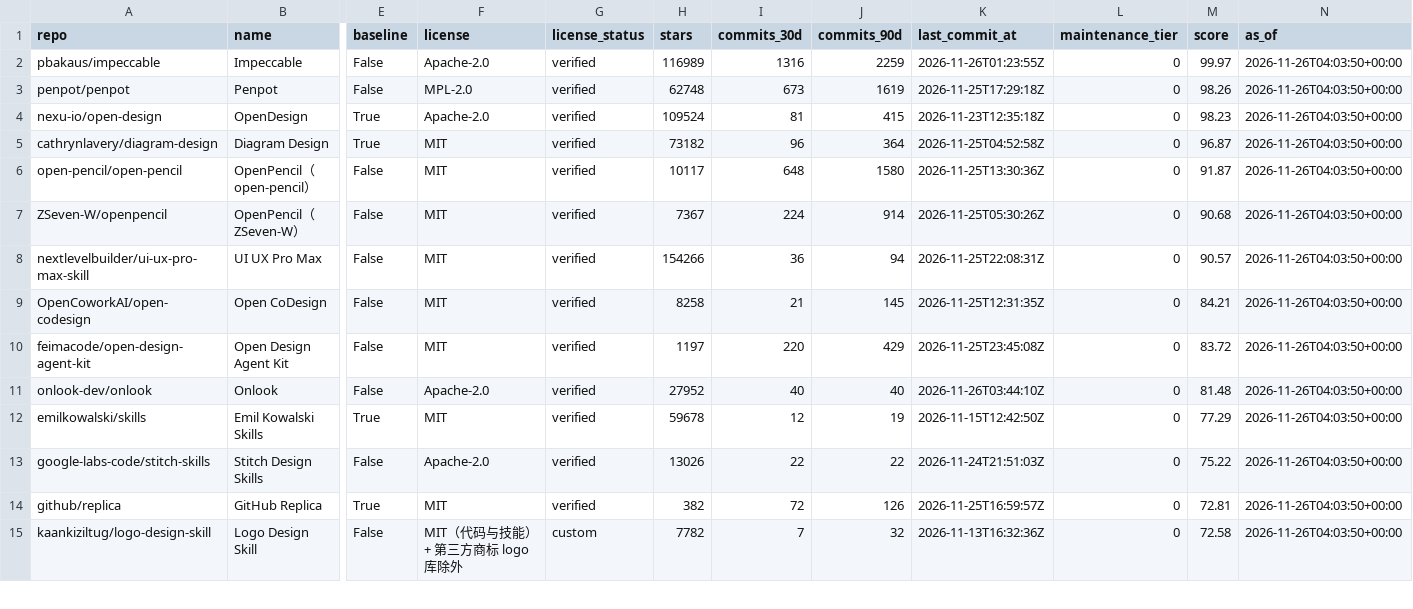
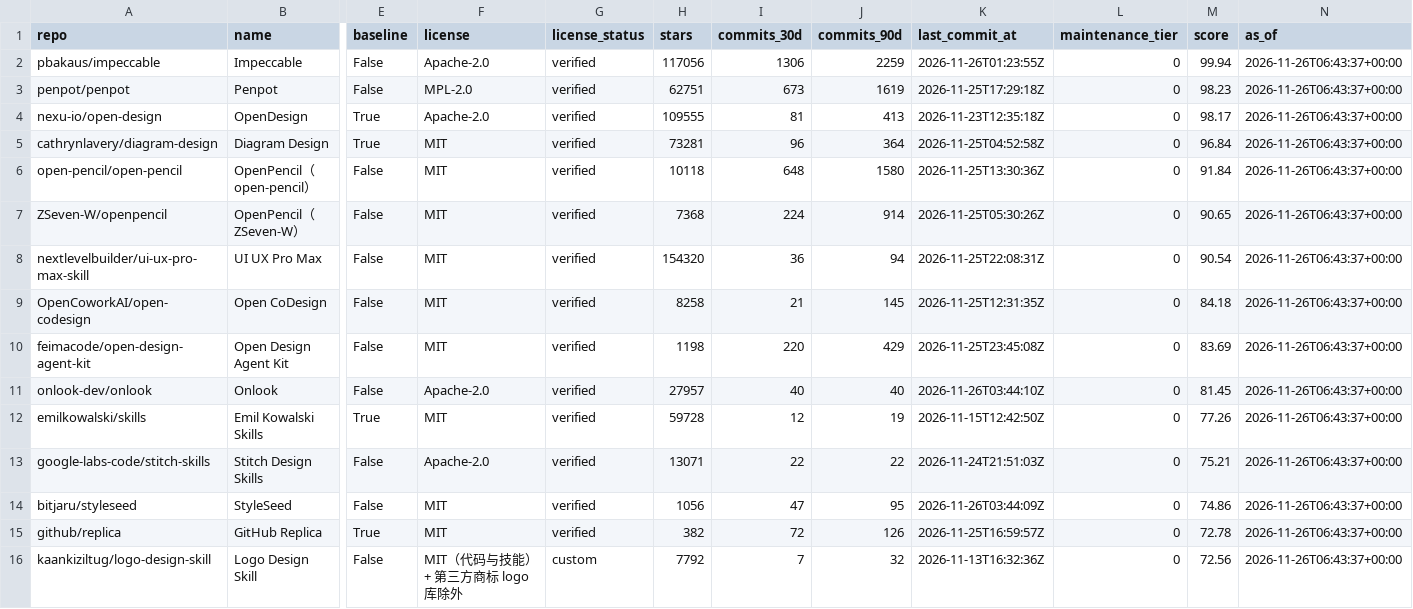
Before and after one commit to ZanePoe/awesome_ai_design, a CSV file: data/rankings.csv, drawn as a sheet; only a part is shown, gaps mark what is left out; addresses are those after the commit; rows hold the shown columns only; the diff covers the shown part only; the diff names each change by its address in the sheet, - before the commit and + after, or states it on an @@ line.

Commit message:
feat: add StyleSeed design-system engine from the post
- bitjaru/styleseed joins 设计系统与 DESIGN.md: it locks look, palette, type scale, spacing, radius and motion into STYLESEED.md plus CSS tokens and keeps a coding agent to 74 craft rules behind a 0-100 scored gate; the +5.3 points come from its own 120 rendered cells, and THIRD_PARTY.md itemizes the Apache-2.0/ISC build components.
- Catalogue grows to 37 projects; refresh 37/37, build --check idempotent, 22 tests pass; record 2026-11-26-收录StyleSeed设计系统.md notes the two post items still pending a taxonomy decision.

```diff
--- a/data/rankings.csv
+++ b/data/rankings.csv
-H2 (stars): 116989
+H2 (stars): 117056
-I2 (commits_30d): 1316
+I2 (commits_30d): 1306
-M2 (score): 99.97
+M2 (score): 99.94
-N2:N13 (as_of): 2026-11-26T04:03:50+00:00
+N2:N13 (as_of): 2026-11-26T06:43:37+00:00
-H3 (stars): 62748
+H3 (stars): 62751
-M3 (score): 98.26
+M3 (score): 98.23
-H4 (stars): 109524
+H4 (stars): 109555
-J4 (commits_90d): 415
+J4 (commits_90d): 413
-M4 (score): 98.23
+M4 (score): 98.17
-H5 (stars): 73182
+H5 (stars): 73281
-M5 (score): 96.87
+M5 (score): 96.84
-H6 (stars): 10117
+H6 (stars): 10118
-M6 (score): 91.87
+M6 (score): 91.84
-H7 (stars): 7367
+H7 (stars): 7368
-M7 (score): 90.68
+M7 (score): 90.65
-H8 (stars): 154266
+H8 (stars): 154320
-M8 (score): 90.57
+M8 (score): 90.54
-M9 (score): 84.21
+M9 (score): 84.18
-H10 (stars): 1197
+H10 (stars): 1198
-M10 (score): 83.72
+M10 (score): 83.69
-H11 (stars): 27952
+H11 (stars): 27957
-M11 (score): 81.48
+M11 (score): 81.45
-H12 (stars): 59678
+H12 (stars): 59728
-M12 (score): 77.29
+M12 (score): 77.26
-H13 (stars): 13026
+H13 (stars): 13071
-M13 (score): 75.22
+M13 (score): 75.21
+row 14: bitjaru/styleseed | StyleSeed | False | MIT | verified | 1056 | 47 | 95 | 2026-11-26T03:44:09Z | 0 | 74.86 | 2026-11-26T06:43:37+00:00
-M15 (score): 72.81
+M15 (score): 72.78
-N15:N16 (as_of): 2026-11-26T04:03:50+00:00
+N15:N16 (as_of): 2026-11-26T06:43:37+00:00
-H16 (stars): 7782
+H16 (stars): 7792
-M16 (score): 72.58
+M16 (score): 72.56
```
Also changed, not shown: 49 edited cells elsewhere in this file, 22 other files.
